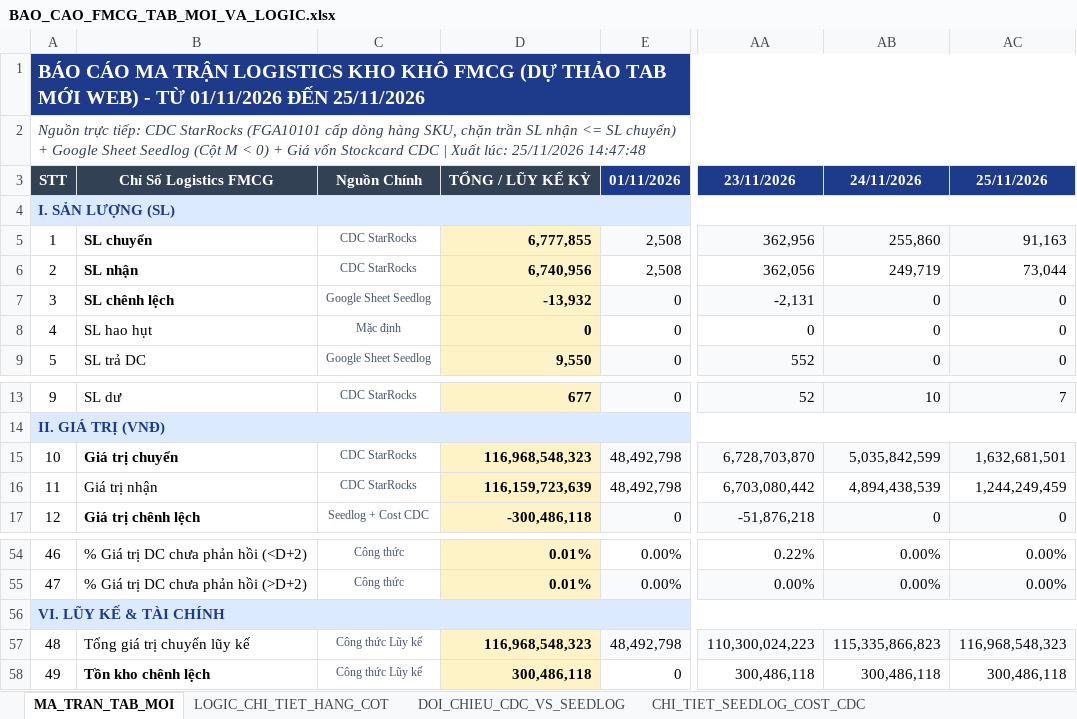
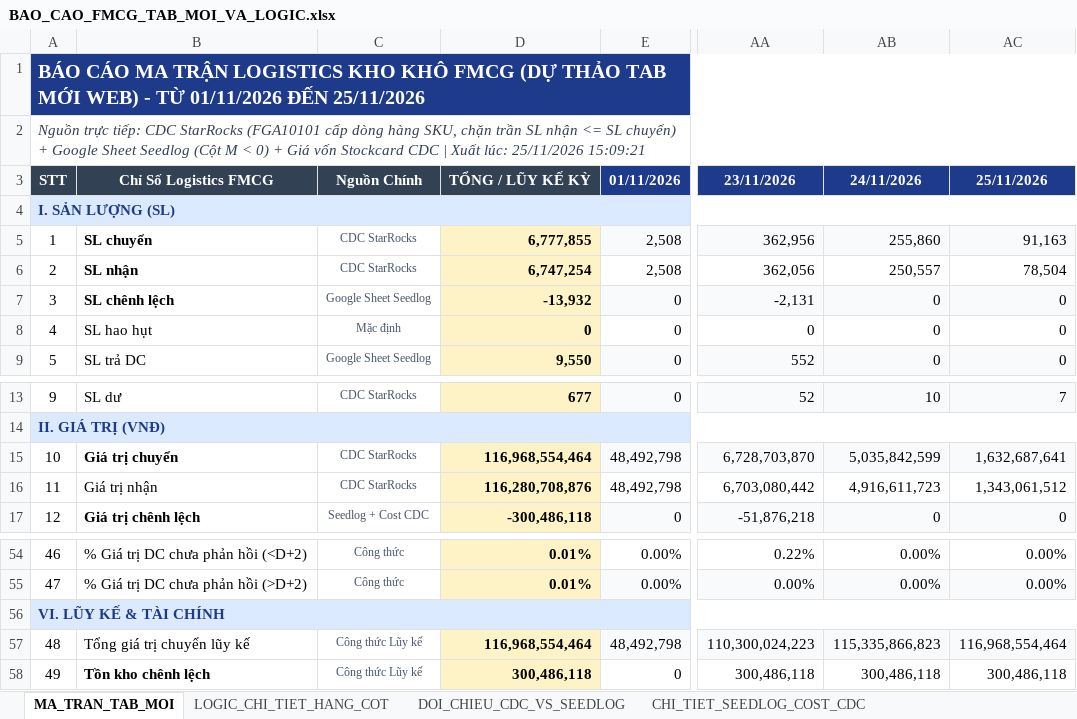
Before and after one commit to aresphamha/Doi_Soat_Dong_Mat, an Excel workbook: BAO_CAO_FMCG_TAB_MOI_VA_LOGIC.xlsx, sheet MA_TRAN_TAB_MOI, drawn as a sheet; only a part is shown, gaps mark what is left out; values as stored, in another font and other column widths than the file's, no borders; 1 other sheet too large or unreadable and not compared; the diff names each change by its address in the sheet, - before the commit and + after, or states it on an @@ line.

```diff
--- a/BAO_CAO_FMCG_TAB_MOI_VA_LOGIC.xlsx (sheet MA_TRAN_TAB_MOI)
+++ b/BAO_CAO_FMCG_TAB_MOI_VA_LOGIC.xlsx (sheet MA_TRAN_TAB_MOI)
-A2: …lúc: 25/11/2026 14:47:48
+A2: …lúc: 25/11/2026 15:09:21
-D6: 6,740,956
+D6: 6,747,254
-AB6: 249,719
+AB6: 250,557
-AC6: 73,044
+AC6: 78,504
-D15: 116,968,548,323
+D15: 116,968,554,464
-AC15: 1,632,681,501
+AC15: 1,632,687,641
-D16: 116,159,723,639
+D16: 116,280,708,876
-AB16: 4,894,438,539
+AB16: 4,916,611,723
-AC16: 1,244,249,459
+AC16: 1,343,061,512
-D57: 116,968,548,323
+D57: 116,968,554,464
-AC57: 116,968,548,323
+AC57: 116,968,554,464
```
Also changed, not shown: sheet CHI_TIET_SEEDLOG_COST_CDC, 4 other files.
